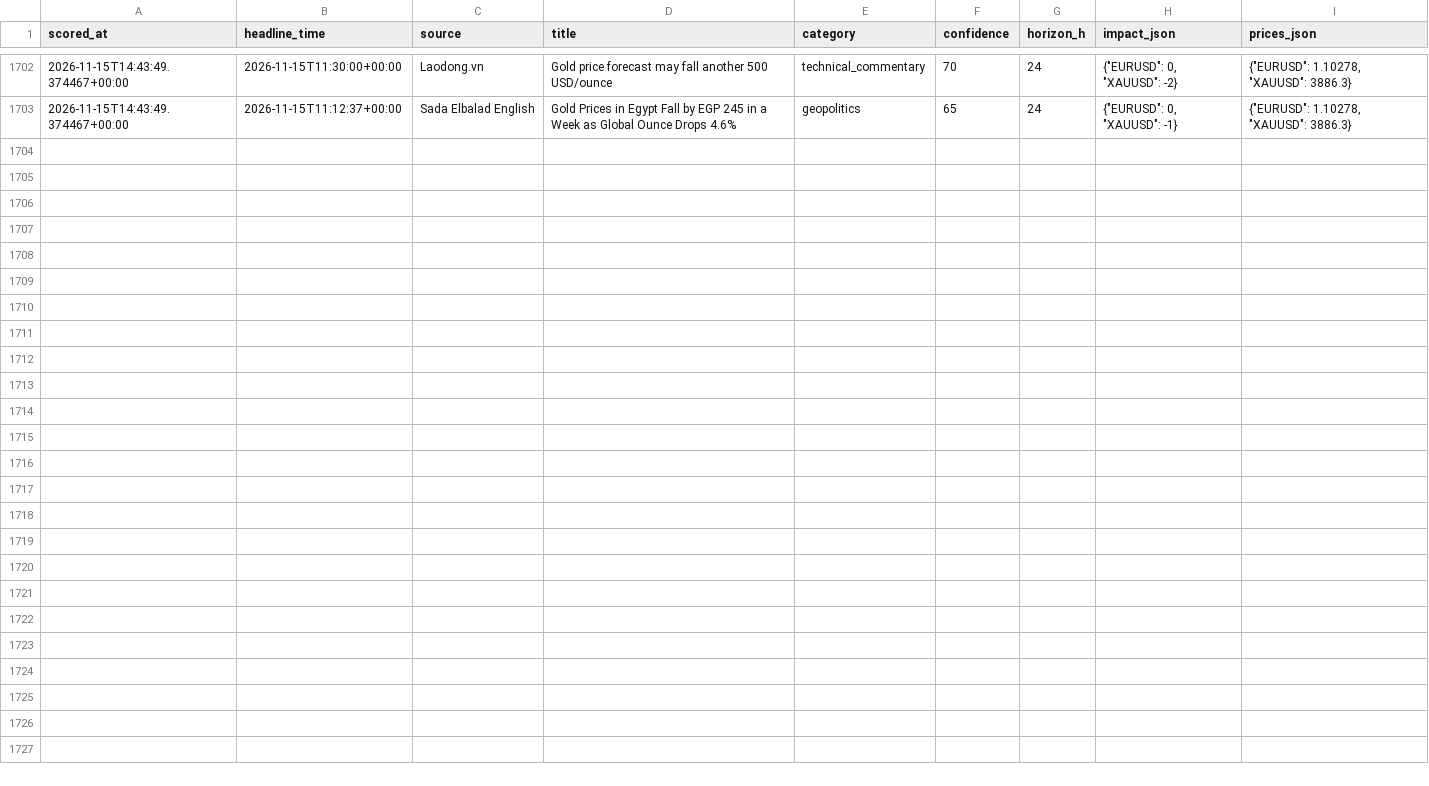
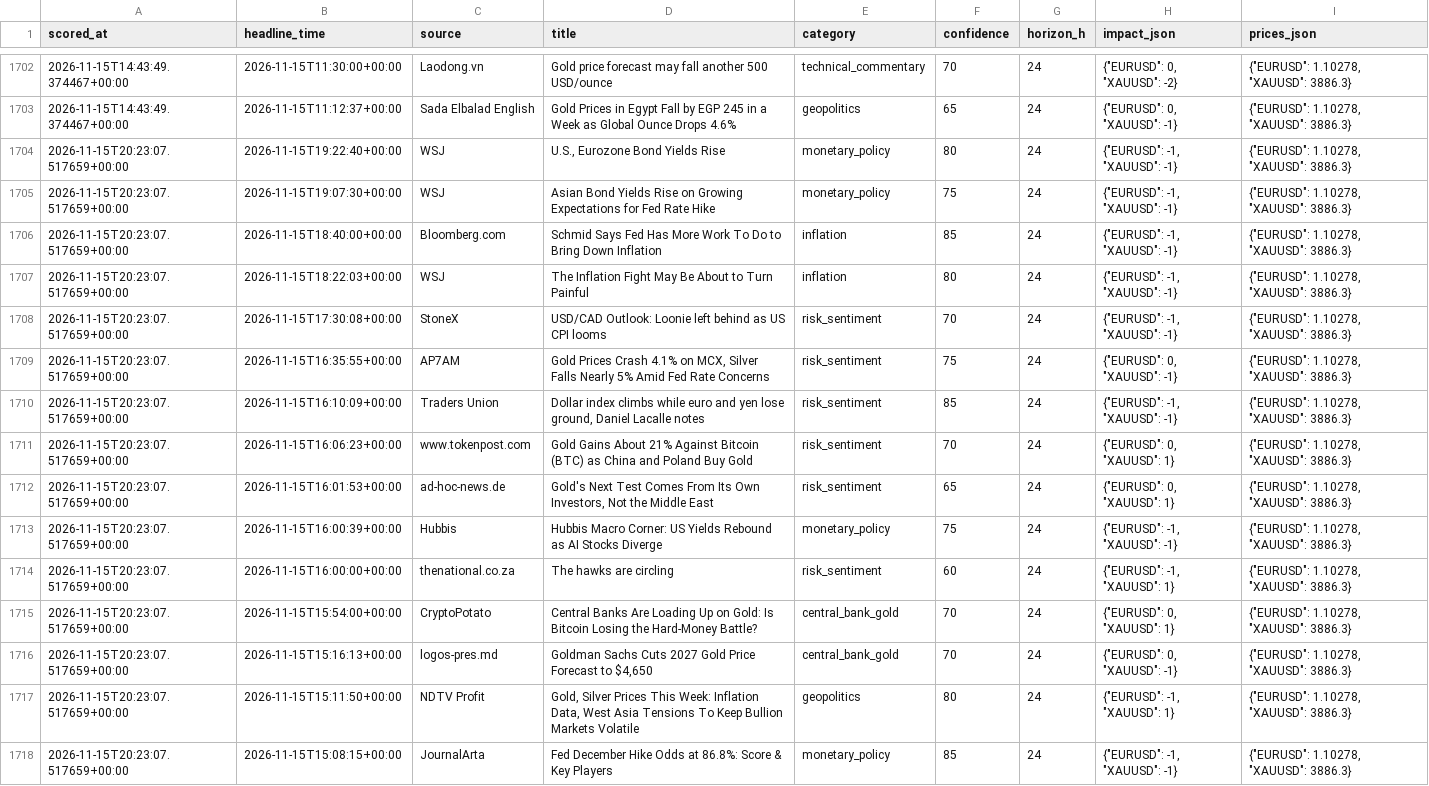
Before and after one commit to sobhansbp/Trade-, a CSV file: journal/news_scores.csv, drawn as a sheet; only a part is shown, gaps mark what is left out.

```diff
--- a/journal/news_scores.csv
+++ b/journal/news_scores.csv
@@ -1703 +1703,16 @@ scored_at,headline_time,source,title,category,confidence,horizon_h,impact_json,p
 2026-11-15T14:43:49.374467+00:00,2026-11-15T11:12:37+00:00,Sada Elbalad English,Gold Prices in Egypt Fall by EGP 245 in a Week as Global Ounce Drops 4.6%,geopolitics,65,24,"{""EURUSD"": 0, ""XAUUSD"": -1}","{""EURUSD"": 1.10278, ""XAUUSD"": 3886.3}"
+2026-11-15T20:23:07.517659+00:00,2026-11-15T19:22:40+00:00,WSJ,"U.S., Eurozone Bond Yields Rise",monetary_policy,80,24,"{""EURUSD"": -1, ""XAUUSD"": -1}","{""EURUSD"": 1.10278, ""XAUUSD"": 3886.3}"
+2026-11-15T20:23:07.517659+00:00,2026-11-15T19:07:30+00:00,WSJ,Asian Bond Yields Rise on Growing Expectations for Fed Rate Hike,monetary_policy,75,24,"{""EURUSD"": -1, ""XAUUSD"": -1}","{""EURUSD"": 1.10278, ""XAUUSD"": 3886.3}"
+2026-11-15T20:23:07.517659+00:00,2026-11-15T18:40:00+00:00,Bloomberg.com,Schmid Says Fed Has More Work To Do to Bring Down Inflation,inflation,85,24,"{""EURUSD"": -1, ""XAUUSD"": -1}","{""EURUSD"": 1.10278, ""XAUUSD"": 3886.3}"
+2026-11-15T20:23:07.517659+00:00,2026-11-15T18:22:03+00:00,WSJ,The Inflation Fight May Be About to Turn Painful,inflation,80,24,"{""EURUSD"": -1, ""XAUUSD"": -1}","{""EURUSD"": 1.10278, ""XAUUSD"": 3886.3}"
+2026-11-15T20:23:07.517659+00:00,2026-11-15T17:30:08+00:00,StoneX,USD/CAD Outlook: Loonie left behind as US CPI looms,risk_sentiment,70,24,"{""EURUSD"": -1, ""XAUUSD"": -1}","{""EURUSD"": 1.10278, ""XAUUSD"": 3886.3}"
+2026-11-15T20:23:07.517659+00:00,2026-11-15T16:35:55+00:00,AP7AM,"Gold Prices Crash 4.1% on MCX, Silver Falls Nearly 5% Amid Fed Rate Concerns",risk_sentiment,75,24,"{""EURUSD"": 0, ""XAUUSD"": -1}","{""EURUSD"": 1.10278, ""XAUUSD"": 3886.3}"
+2026-11-15T20:23:07.517659+00:00,2026-11-15T16:10:09+00:00,Traders Union,"Dollar index climbs while euro and yen lose ground, Daniel Lacalle notes",risk_sentiment,85,24,"{""EURUSD"": -1, ""XAUUSD"": -1}","{""EURUSD"": 1.10278, ""XAUUSD"": 3886.3}"
+2026-11-15T20:23:07.517659+00:00,2026-11-15T16:06:23+00:00,www.tokenpost.com,Gold Gains About 21% Against Bitcoin (BTC) as China and Poland Buy Gold,risk_sentiment,70,24,"{""EURUSD"": 0, ""XAUUSD"": 1}","{""EURUSD"": 1.10278, ""XAUUSD"": 3886.3}"
+2026-11-15T20:23:07.517659+00:00,2026-11-15T16:01:53+00:00,ad-hoc-news.de,"Gold's Next Test Comes From Its Own Investors, Not the Middle East",risk_sentiment,65,24,"{""EURUSD"": 0, ""XAUUSD"": 1}","{""EURUSD"": 1.10278, ""XAUUSD"": 3886.3}"
+2026-11-15T20:23:07.517659+00:00,2026-11-15T16:00:39+00:00,Hubbis,Hubbis Macro Corner: US Yields Rebound as AI Stocks Diverge,monetary_policy,75,24,"{""EURUSD"": -1, ""XAUUSD"": -1}","{""EURUSD"": 1.10278, ""XAUUSD"": 3886.3}"
+2026-11-15T20:23:07.517659+00:00,2026-11-15T16:00:00+00:00,thenational.co.za,The hawks are circling,risk_sentiment,60,24,"{""EURUSD"": -1, ""XAUUSD"": 1}","{""EURUSD"": 1.10278, ""XAUUSD"": 3886.3}"
+2026-11-15T20:23:07.517659+00:00,2026-11-15T15:54:00+00:00,CryptoPotato,Central Banks Are Loading Up on Gold: Is Bitcoin Losing the Hard-Money Battle?,central_bank_gold,70,24,"{""EURUSD"": 0, ""XAUUSD"": 1}","{""EURUSD"": 1.10278, ""XAUUSD"": 3886.3}"
+2026-11-15T20:23:07.517659+00:00,2026-11-15T15:16:13+00:00,logos-pres.md,"Goldman Sachs Cuts 2027 Gold Price Forecast to $4,650",central_bank_gold,70,24,"{""EURUSD"": 0, ""XAUUSD"": -1}","{""EURUSD"": 1.10278, ""XAUUSD"": 3886.3}"
+2026-11-15T20:23:07.517659+00:00,2026-11-15T15:11:50+00:00,NDTV Profit,"Gold, Silver Prices This Week: Inflation Data, West Asia Tensions To Keep Bullion Markets Volatile",geopolitics,80,24,"{""EURUSD"": -1, ""XAUUSD"": 1}","{""EURUSD"": 1.10278, ""XAUUSD"": 3886.3}"
+2026-11-15T20:23:07.517659+00:00,2026-11-15T15:08:15+00:00,JournalArta,Fed December Hike Odds at 86.8%: Score & Key Players,monetary_policy,85,24,"{""EURUSD"": -1, ""XAUUSD"": -1}","{""EURUSD"": 1.10278, ""XAUUSD"": 3886.3}"
```
Also changed, not shown: journal/paper_equity.csv, journal/signals.csv, 2 other files.
